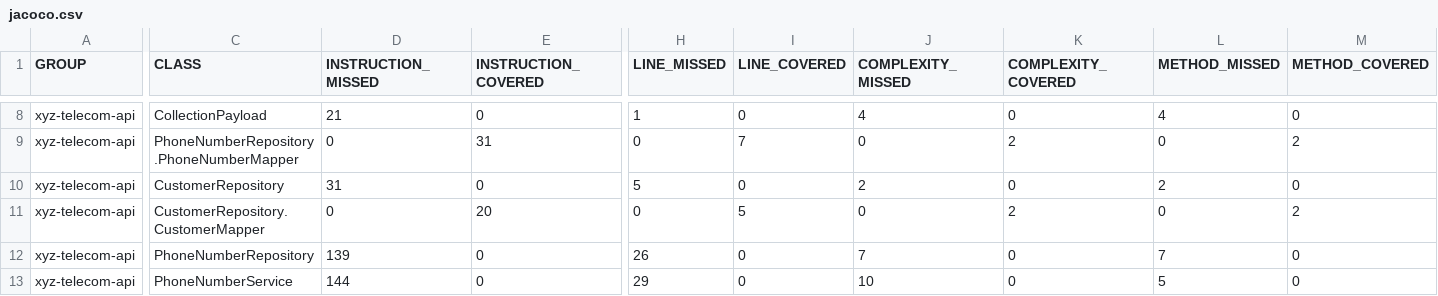
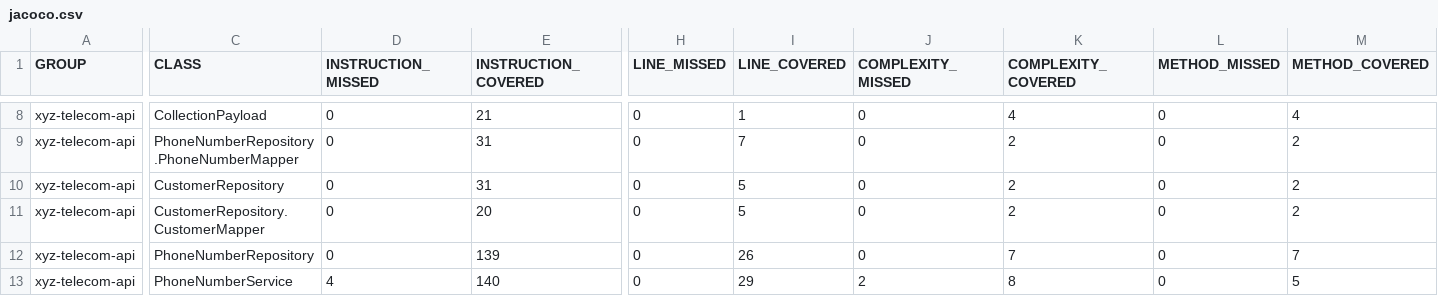
Before and after one commit to behrangsa/xyz-telecom, a CSV file: docs/jacoco/jacoco.csv, drawn as a sheet; only a part is shown, gaps mark what is left out; the diff covers the shown part only; the diff names each change by its address in the sheet, - before the commit and + after, or states it on an @@ line.

```diff
--- a/docs/jacoco/jacoco.csv
+++ b/docs/jacoco/jacoco.csv
-D8 (INSTRUCTION_MISSED): 21
+D8 (INSTRUCTION_MISSED): 0
-E8 (INSTRUCTION_COVERED): 0
+E8 (INSTRUCTION_COVERED): 21
-H8 (LINE_MISSED): 1
+H8 (LINE_MISSED): 0
-I8 (LINE_COVERED): 0
+I8 (LINE_COVERED): 1
-J8 (COMPLEXITY_MISSED): 4
+J8 (COMPLEXITY_MISSED): 0
-K8 (COMPLEXITY_COVERED): 0
+K8 (COMPLEXITY_COVERED): 4
-L8 (METHOD_MISSED): 4
+L8 (METHOD_MISSED): 0
-M8 (METHOD_COVERED): 0
+M8 (METHOD_COVERED): 4
-D10 (INSTRUCTION_MISSED): 31
+D10 (INSTRUCTION_MISSED): 0
-E10 (INSTRUCTION_COVERED): 0
+E10 (INSTRUCTION_COVERED): 31
-H10 (LINE_MISSED): 5
+H10 (LINE_MISSED): 0
-I10 (LINE_COVERED): 0
+I10 (LINE_COVERED): 5
-J10 (COMPLEXITY_MISSED): 2
+J10 (COMPLEXITY_MISSED): 0
-K10 (COMPLEXITY_COVERED): 0
+K10 (COMPLEXITY_COVERED): 2
-L10 (METHOD_MISSED): 2
+L10 (METHOD_MISSED): 0
-M10 (METHOD_COVERED): 0
+M10 (METHOD_COVERED): 2
-D12 (INSTRUCTION_MISSED): 139
+D12 (INSTRUCTION_MISSED): 0
-E12 (INSTRUCTION_COVERED): 0
+E12 (INSTRUCTION_COVERED): 139
-H12 (LINE_MISSED): 26
+H12 (LINE_MISSED): 0
-I12 (LINE_COVERED): 0
+I12 (LINE_COVERED): 26
-J12 (COMPLEXITY_MISSED): 7
+J12 (COMPLEXITY_MISSED): 0
-K12 (COMPLEXITY_COVERED): 0
+K12 (COMPLEXITY_COVERED): 7
-L12 (METHOD_MISSED): 7
+L12 (METHOD_MISSED): 0
-M12 (METHOD_COVERED): 0
+M12 (METHOD_COVERED): 7
-D13 (INSTRUCTION_MISSED): 144
+D13 (INSTRUCTION_MISSED): 4
-E13 (INSTRUCTION_COVERED): 0
+E13 (INSTRUCTION_COVERED): 140
-H13 (LINE_MISSED): 29
+H13 (LINE_MISSED): 0
-I13 (LINE_COVERED): 0
+I13 (LINE_COVERED): 29
-J13 (COMPLEXITY_MISSED): 10
+J13 (COMPLEXITY_MISSED): 2
-K13 (COMPLEXITY_COVERED): 0
+K13 (COMPLEXITY_COVERED): 8
-L13 (METHOD_MISSED): 5
+L13 (METHOD_MISSED): 0
-M13 (METHOD_COVERED): 0
+M13 (METHOD_COVERED): 5
```
Also changed, not shown: 104 edited cells elsewhere in this file, 52 other files.
